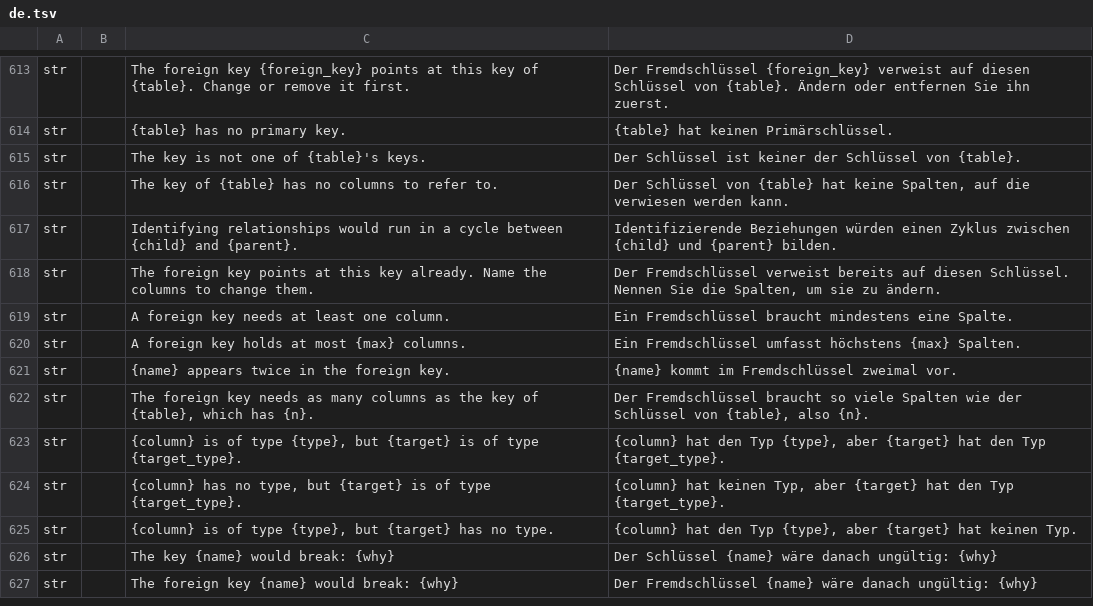
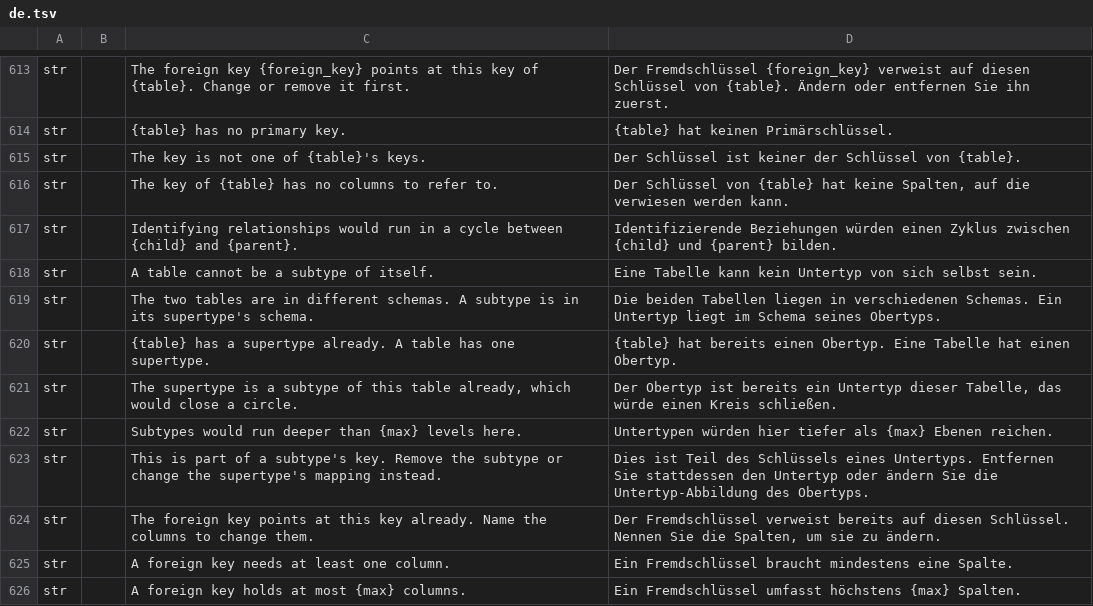
Before and after one commit to software-vision-ai/archforge, a TSV file: crates/ui-egui/src/i18n/de.tsv, drawn as a sheet; only a part is shown, gaps mark what is left out; the shorter side is filled out with more unchanged rows; the diff names each change by its address in the sheet, - before the commit and + after, or states it on an @@ line.

```diff
--- a/crates/ui-egui/src/i18n/de.tsv
+++ b/crates/ui-egui/src/i18n/de.tsv
+row 618: str |  | A table cannot be a subtype of itself. | Eine Tabelle kann kein Untertyp von sich selbst sein.
+row 619: str |  | The two tables are in different schemas. A subtype is in its supertype's schema. | Die beiden Tabellen liegen in verschiedenen Schemas. Ein Untertyp liegt im Schema seines Obertyps.
+row 620: str |  | {table} has a supertype already. A table has one supertype. | {table} hat bereits einen Obertyp. Eine Tabelle hat einen Obertyp.
+row 621: str |  | The supertype is a subtype of this table already, which would close a circle. | Der Obertyp ist bereits ein Untertyp dieser Tabelle, das würde einen Kreis schließen.
+row 622: str |  | Subtypes would run deeper than {max} levels here. | Untertypen würden hier tiefer als {max} Ebenen reichen.
+row 623: str |  | This is part of a subtype's key. Remove the subtype or change the supertype's mapping instead. | Dies ist Teil des Schlüssels eines Untertyps. Entfernen Sie stattdessen den Untertyp oder ändern Sie die Untertyp-Abbildung des Obertyps.
```
Also changed, not shown: crates/ui-egui/src/i18n/en.tsv, crates/ui-egui/src/i18n/es.tsv, 12 other files.
